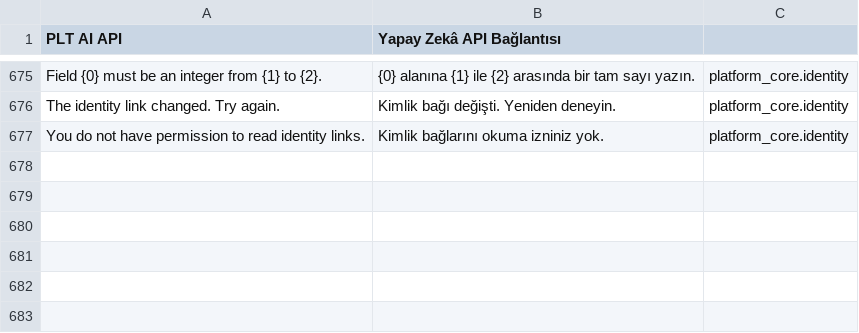
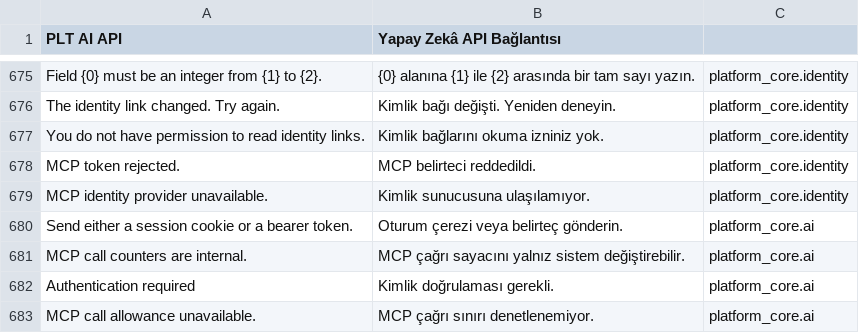
Before and after one commit to metafrappe/backend, a CSV file: apps/platform_core/platform_core/translations/tr.csv, drawn as a sheet; only a part is shown, gaps mark what is left out; the diff names each change by its address in the sheet, - before the commit and + after, or states it on an @@ line.

```diff
--- a/apps/platform_core/platform_core/translations/tr.csv
+++ b/apps/platform_core/platform_core/translations/tr.csv
+row 678: MCP token rejected. | MCP belirteci reddedildi. | platform_core.identity
+row 679: MCP identity provider unavailable. | Kimlik sunucusuna ulaşılamıyor. | platform_core.identity
+row 680: Send either a session cookie or a bearer token. | Oturum çerezi veya belirteç gönderin. | platform_core.ai
+row 681: MCP call counters are internal. | MCP çağrı sayacını yalnız sistem değiştirebilir. | platform_core.ai
+row 682: Authentication required | Kimlik doğrulaması gerekli. | platform_core.ai
+row 683: MCP call allowance unavailable. | MCP çağrı sınırı denetlenemiyor. | platform_core.ai
```
Also changed, not shown: 26 other files.
